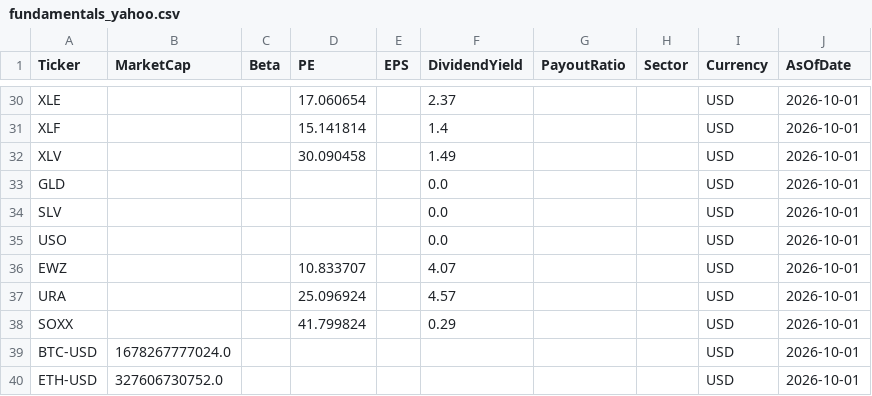
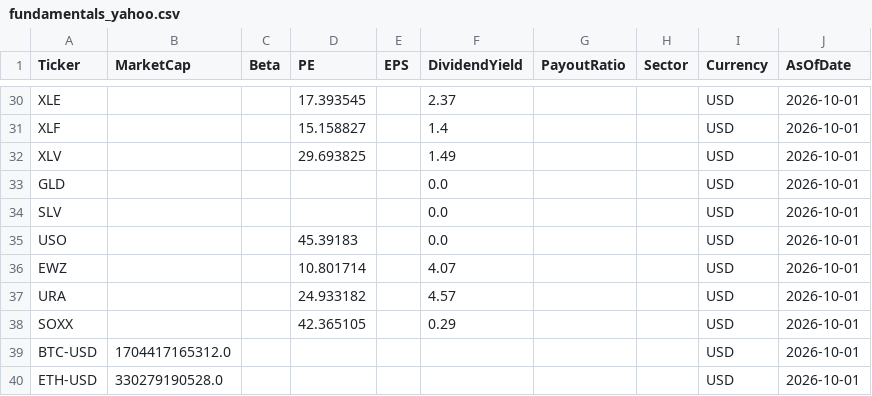
Before and after one commit to jpzingoni/stocks-market, a CSV file: fundamentals_yahoo.csv, drawn as a sheet; only a part is shown, gaps mark what is left out; the diff covers the shown part only; the diff names each change by its address in the sheet, - before the commit and + after, or states it on an @@ line.

```diff
--- a/fundamentals_yahoo.csv
+++ b/fundamentals_yahoo.csv
-D30 (PE): 17.060654
+D30 (PE): 17.393545
-D31 (PE): 15.141814
+D31 (PE): 15.158827
-D32 (PE): 30.090458
+D32 (PE): 29.693825
-D35 (PE): (empty)
+D35 (PE): 45.39183
-D36 (PE): 10.833707
+D36 (PE): 10.801714
-D37 (PE): 25.096924
+D37 (PE): 24.933182
-D38 (PE): 41.799824
+D38 (PE): 42.365105
-B39 (MarketCap): 1678267777024.0
+B39 (MarketCap): 1704417165312.0
-B40 (MarketCap): 327606730752.0
+B40 (MarketCap): 330279190528.0
```
Also changed, not shown: 62 edited cells elsewhere in this file.
